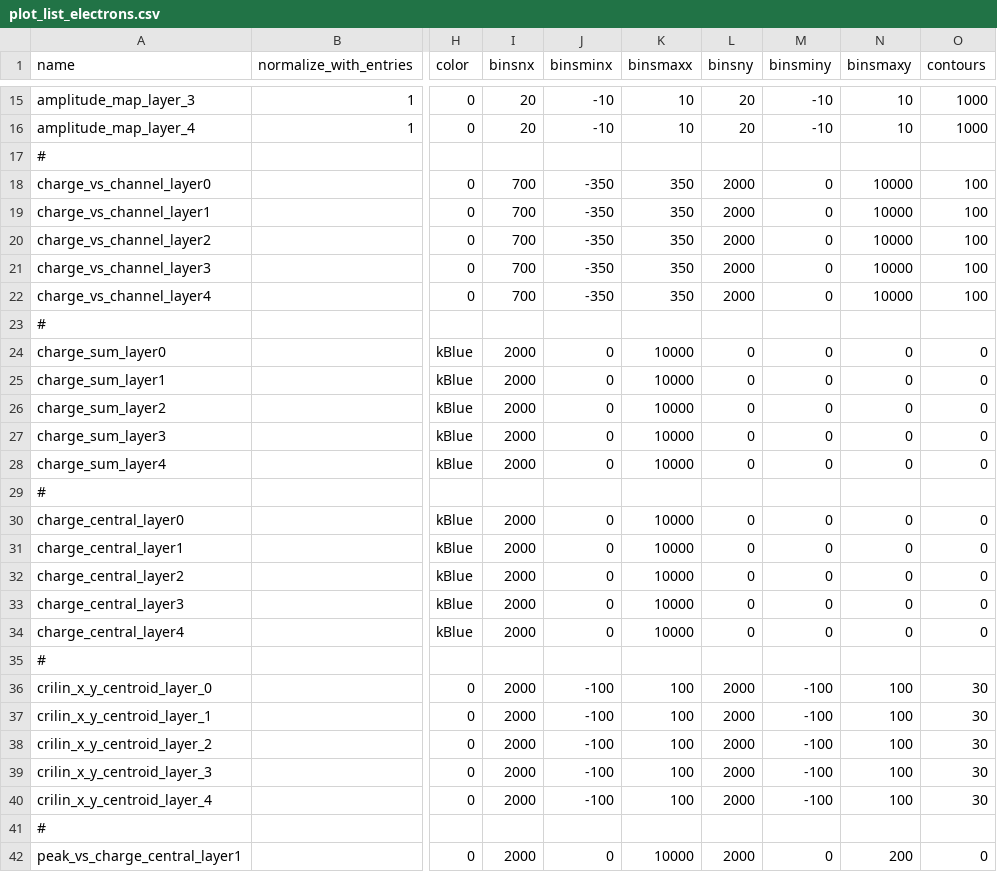
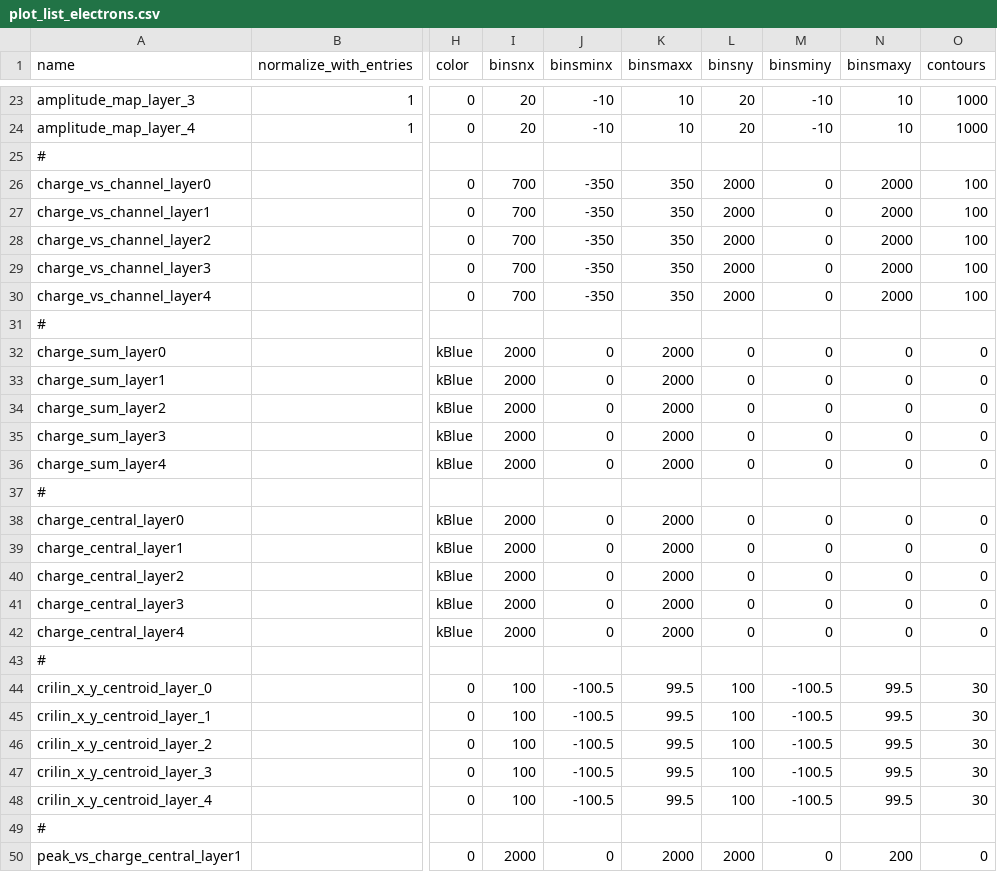
Before and after one commit to raeubaen/crilin_reco_from_padme_daq, a CSV file: plotlists/plot_list_electrons.csv, drawn as a sheet; only a part is shown, gaps mark what is left out; addresses are those after the commit; the diff covers the shown part only; the diff names each change by its address in the sheet, - before the commit and + after, or states it on an @@ line.

```diff
--- a/plotlists/plot_list_electrons.csv
+++ b/plotlists/plot_list_electrons.csv
-N26:N30 (binsmaxy): 10000
+N26:N30 (binsmaxy): 2000
-K32:K36 (binsmaxx): 10000
+K32:K36 (binsmaxx): 2000
-K38:K42 (binsmaxx): 10000
+K38:K42 (binsmaxx): 2000
-I44:I48 (binsnx): 2000
+I44:I48 (binsnx): 100
-J44:J48 (binsminx): -100
+J44:J48 (binsminx): -100.5
-K44:K48 (binsmaxx): 100
+K44:K48 (binsmaxx): 99.5
-L44:L48 (binsny): 2000
+L44:L48 (binsny): 100
-M44:M48 (binsminy): -100
+M44:M48 (binsminy): -100.5
-N44:N48 (binsmaxy): 100
+N44:N48 (binsmaxy): 99.5
-K50 (binsmaxx): 10000
+K50 (binsmaxx): 2000
```
Also changed, not shown: 8 added rows and 7 edited cells elsewhere in this file, 1 other file.
